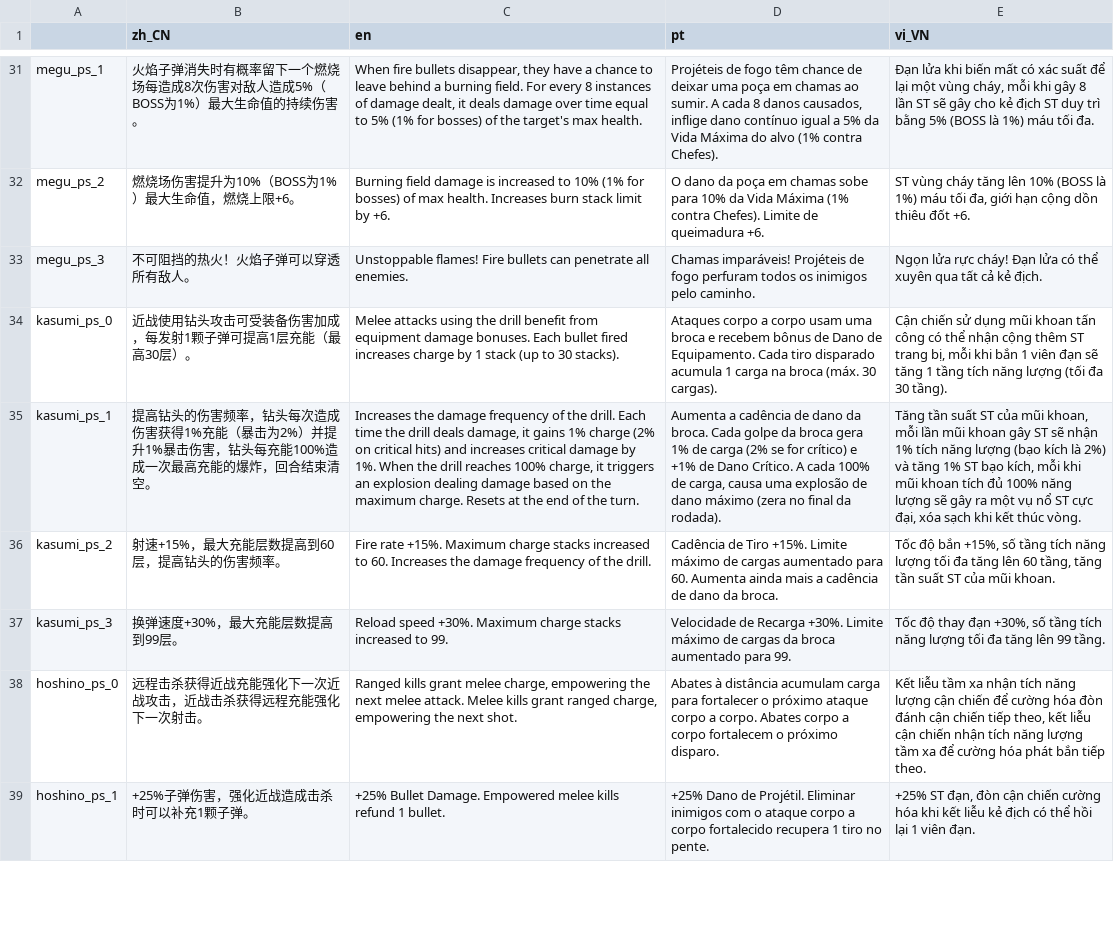
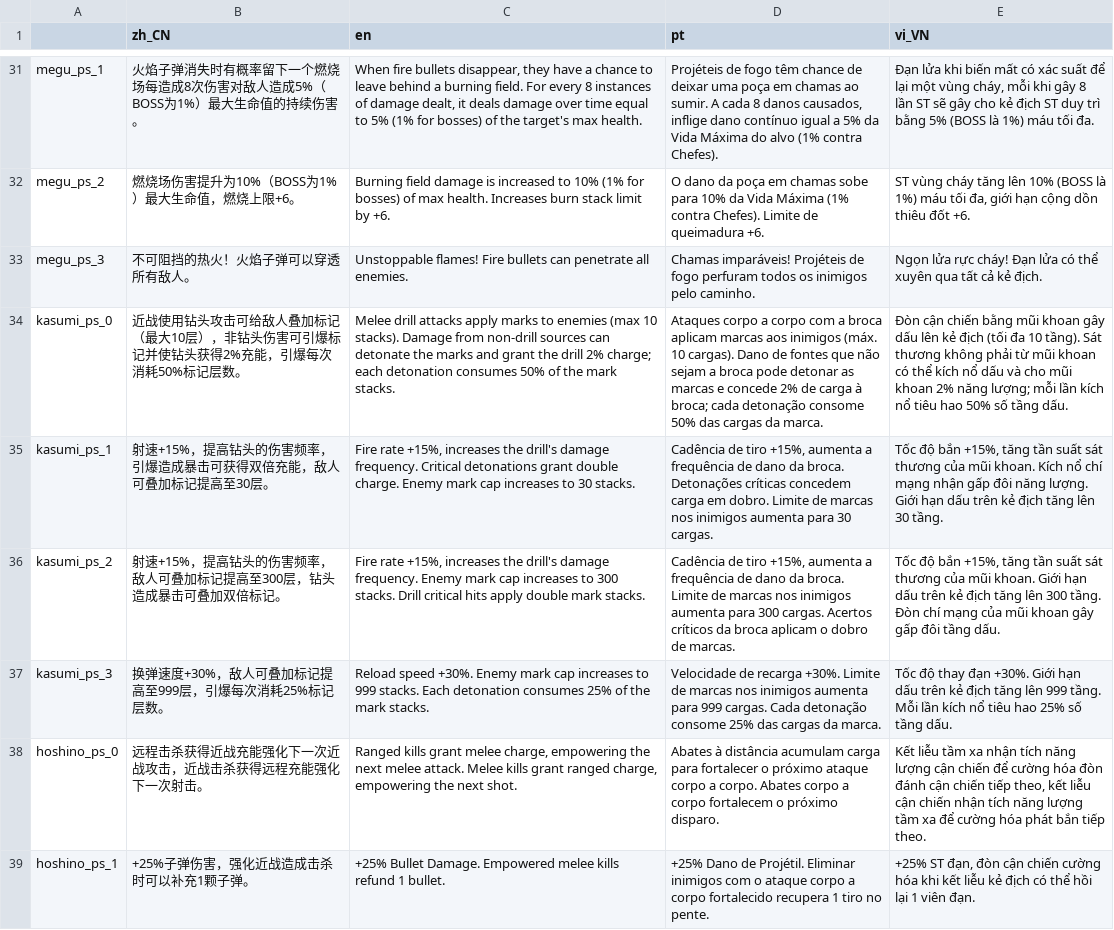
Before and after one commit to SH-shinh/Enter-The-Nyangeon, a CSV file: ETN_player_localization.csv, drawn as a sheet; only a part is shown, gaps mark what is left out; the diff names each change by its address in the sheet, - before the commit and + after, or states it on an @@ line.

```diff
--- a/ETN_player_localization.csv
+++ b/ETN_player_localization.csv
-B34 (zh_CN): …头攻击可受装备伤害加成，每发射1颗子弹可提高1层充能（最高30层）。
+B34 (zh_CN): …头攻击可给敌人叠加标记（最大10层），非钻头伤害可引爆标记并使钻头获得2%充能，引爆每次消耗50%标记层数。
-C34 (en): Melee attacks using the drill benefit from equipment damage bonuses. Each bullet fired increases charge by 1 stack (up to 30 stacks).
+C34 (en): Melee drill attacks apply marks to enemies (max 10 stacks). Damage from non-drill sources can detonate the marks and grant the drill 2% charge; each detonation consumes 50% of the mark stacks.
-D34 (pt): …a corpo usam uma broca e recebem bônus de Dano de Equipamento. Cada tiro disparado acumula 1 carga na broca (máx. 30 cargas).
+D34 (pt): …a corpo com a broca aplicam marcas aos inimigos (máx. 10 cargas). Dano de fontes que não sejam a broca pode detonar as marcas e concede 2% de carga à broca; cada detonação consome 50% das cargas da marca.
-E34 (vi_VN): Cận chiến sử dụng mũi khoan tấn công có thể nhận cộng thêm ST trang bị, mỗi khi bắn 1 viên đạn sẽ tăng 1 tầng tích năng lượng (tối đa 30 tầng).
+E34 (vi_VN): Đòn cận chiến bằng mũi khoan gây dấu lên kẻ địch (tối đa 10 tầng). Sát thương không phải từ mũi khoan có thể kích nổ dấu và cho mũi khoan 2% năng lượng; mỗi lần kích nổ tiêu hao 50% số tầng dấu.
-B35 (zh_CN): 提高钻头的伤害频率，钻头每次造成伤害获得1%充能（暴击为2%）并提升1%暴击伤害，钻头每充能100%造成一次最高充能的爆炸，回合结束清空。
+B35 (zh_CN): 射速+15%，提高钻头的伤害频率，引爆造成暴击可获得双倍充能，敌人可叠加标记提高至30层。
-C35 (en): Increases the damage frequency of the drill. Each time the drill deals damage, it gains 1% charge (2% on critical hits) and increases critical damage by 1%. When the drill reaches 100% charge, it triggers an explosion dealing damage based on the maximum charge. Resets at the end of the turn.
+C35 (en): Fire rate +15%, increases the drill's damage frequency. Critical detonations grant double charge. Enemy mark cap increases to 30 stacks.
-D35 (pt): Aumenta a cadência de dano da broca. Cada golpe da broca gera 1% de carga (2% se for crítico) e +1% de Dano Crítico. A cada 100% de carga, causa uma explosão de dano máximo (zera no final da rodada).
+D35 (pt): Cadência de tiro +15%, aumenta a frequência de dano da broca. Detonações críticas concedem carga em dobro. Limite de marcas nos inimigos aumenta para 30 cargas.
-E35 (vi_VN): Tăng tần suất ST của mũi khoan, mỗi lần mũi khoan gây ST sẽ nhận 1% tích năng lượng (bạo kích là 2%) và tăng 1% ST bạo kích, mỗi khi mũi khoan tích đủ 100% năng lượng sẽ gây ra một vụ nổ ST cực đại, xóa sạch khi kết thúc vòng.
+E35 (vi_VN): Tốc độ bắn +15%, tăng tần suất sát thương của mũi khoan. Kích nổ chí mạng nhận gấp đôi năng lượng. Giới hạn dấu trên kẻ địch tăng lên 30 tầng.
-B36 (zh_CN): 射速+15%，最大充能层数提高到60层，提高钻头的伤害频率。
+B36 (zh_CN): 射速+15%，提高钻头的伤害频率，敌人可叠加标记提高至300层，钻头造成暴击可叠加双倍标记。
-C36 (en): Fire rate +15%. Maximum charge stacks increased to 60. Increases the damage frequency of the drill.
+C36 (en): Fire rate +15%, increases the drill's damage frequency. Enemy mark cap increases to 300 stacks. Drill critical hits apply double mark stacks.
-D36 (pt): Cadência de Tiro +15%. Limite máximo de cargas aumentado para 60. Aumenta ainda mais a cadência de dano da broca.
+D36 (pt): Cadência de tiro +15%, aumenta a frequência de dano da broca. Limite de marcas nos inimigos aumenta para 300 cargas. Acertos críticos da broca aplicam o dobro de marcas.
-E36 (vi_VN): …bắn +15%, số tầng tích năng lượng tối đa tăng lên 60 tầng, tăng tần suất ST của mũi khoan.
+E36 (vi_VN): …bắn +15%, tăng tần suất sát thương của mũi khoan. Giới hạn dấu trên kẻ địch tăng lên 300 tầng. Đòn chí mạng của mũi khoan gây gấp đôi tầng dấu.
-B37 (zh_CN): 换弹速度+30%，最大充能层数提高到99层。
+B37 (zh_CN): 换弹速度+30%，敌人可叠加标记提高至999层，引爆每次消耗25%标记层数。
-C37 (en): …speed +30%. Maximum charge stacks increased to 99.
+C37 (en): …speed +30%. Enemy mark cap increases to 999 stacks. Each detonation consumes 25% of the mark stacks.
-D37 (pt): Velocidade de Recarga +30%. Limite máximo de cargas da broca aumentado para 99.
+D37 (pt): Velocidade de recarga +30%. Limite de marcas nos inimigos aumenta para 999 cargas. Cada detonação consome 25% das cargas da marca.
-E37 (vi_VN): …thay đạn +30%, số tầng tích năng lượng tối đa tăng lên 99 tầng.
+E37 (vi_VN): …thay đạn +30%. Giới hạn dấu trên kẻ địch tăng lên 999 tầng. Mỗi lần kích nổ tiêu hao 25% số tầng dấu.
```
Also changed, not shown: ETN_item_localization.csv, ETN_localization.csv, 12 other files.
